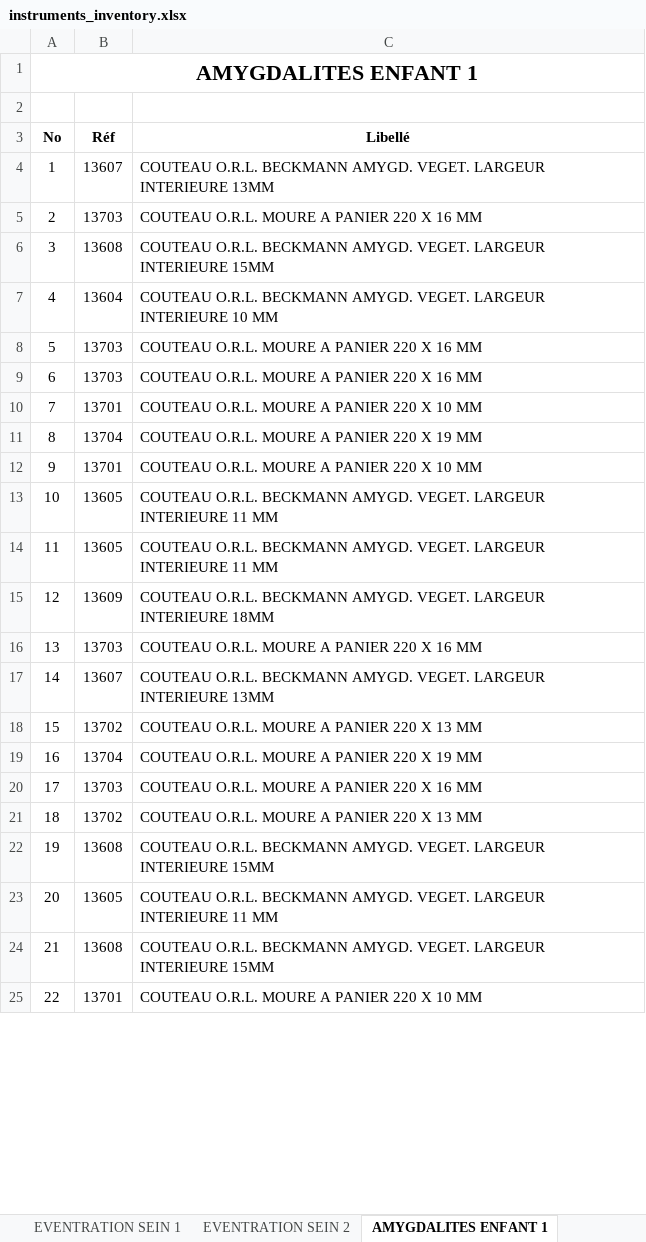
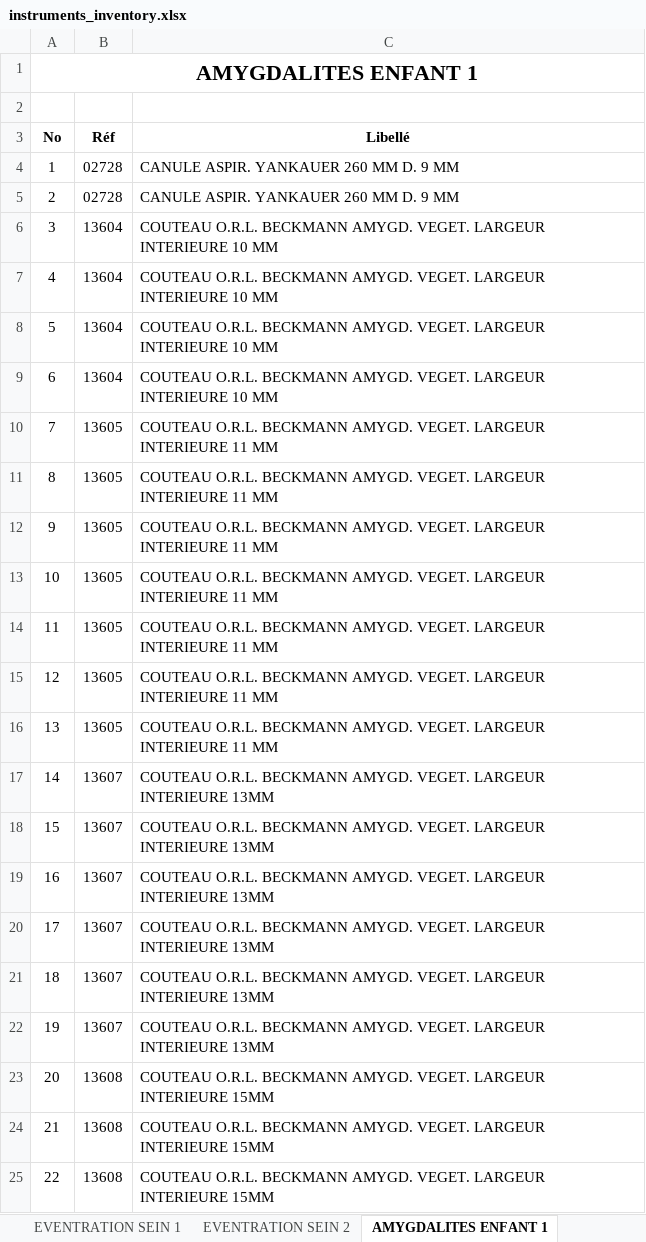
Before and after one commit to ToxyBorg/mouzaia-clinic-medlane-instruments, an Excel workbook: public/instruments_inventory.xlsx, sheet AMYGDALITES ENFANT 1, drawn as a sheet; only a part is shown; values as stored, in another font and other column widths than the file's, no borders; the diff covers the shown part only; the diff names each change by its address in the sheet, - before the commit and + after, or states it on an @@ line.

```diff
--- a/public/instruments_inventory.xlsx (sheet AMYGDALITES ENFANT 1)
+++ b/public/instruments_inventory.xlsx (sheet AMYGDALITES ENFANT 1)
-B4 (Réf): 13607
+B4 (Réf): 02728
-C4 (Libellé): COUTEAU O.R.L. BECKMANN AMYGD. VEGET. LARGEUR INTERIEURE 13MM
+C4 (Libellé): CANULE ASPIR. YANKAUER 260 MM D. 9 MM
-B5 (Réf): 13703
+B5 (Réf): 02728
-C5 (Libellé): COUTEAU O.R.L. MOURE A PANIER 220 X 16 MM
+C5 (Libellé): CANULE ASPIR. YANKAUER 260 MM D. 9 MM
-B6 (Réf): 13608
+B6 (Réf): 13604
-C6 (Libellé): …LARGEUR INTERIEURE 15MM
+C6 (Libellé): …LARGEUR INTERIEURE 10 MM
-B8:B9 (Réf): 13703
+B8:B9 (Réf): 13604
-C8:C9 (Libellé): COUTEAU O.R.L. MOURE A PANIER 220 X 16 MM
+C8:C9 (Libellé): COUTEAU O.R.L. BECKMANN AMYGD. VEGET. LARGEUR INTERIEURE 10 MM
-B10 (Réf): 13701
+B10 (Réf): 13605
-C10 (Libellé): COUTEAU O.R.L. MOURE A PANIER 220 X 10 MM
+C10 (Libellé): COUTEAU O.R.L. BECKMANN AMYGD. VEGET. LARGEUR INTERIEURE 11 MM
-B11 (Réf): 13704
+B11 (Réf): 13605
-C11 (Libellé): COUTEAU O.R.L. MOURE A PANIER 220 X 19 MM
+C11 (Libellé): COUTEAU O.R.L. BECKMANN AMYGD. VEGET. LARGEUR INTERIEURE 11 MM
-B12 (Réf): 13701
+B12 (Réf): 13605
-C12 (Libellé): COUTEAU O.R.L. MOURE A PANIER 220 X 10 MM
+C12 (Libellé): COUTEAU O.R.L. BECKMANN AMYGD. VEGET. LARGEUR INTERIEURE 11 MM
-B15 (Réf): 13609
+B15 (Réf): 13605
-C15 (Libellé): …LARGEUR INTERIEURE 18MM
+C15 (Libellé): …LARGEUR INTERIEURE 11 MM
-B16 (Réf): 13703
+B16 (Réf): 13605
-C16 (Libellé): COUTEAU O.R.L. MOURE A PANIER 220 X 16 MM
+C16 (Libellé): COUTEAU O.R.L. BECKMANN AMYGD. VEGET. LARGEUR INTERIEURE 11 MM
-B18 (Réf): 13702
+B18 (Réf): 13607
-C18 (Libellé): COUTEAU O.R.L. MOURE A PANIER 220 X 13 MM
+C18 (Libellé): COUTEAU O.R.L. BECKMANN AMYGD. VEGET. LARGEUR INTERIEURE 13MM
-B19 (Réf): 13704
+B19 (Réf): 13607
-C19 (Libellé): COUTEAU O.R.L. MOURE A PANIER 220 X 19 MM
+C19 (Libellé): COUTEAU O.R.L. BECKMANN AMYGD. VEGET. LARGEUR INTERIEURE 13MM
-B20 (Réf): 13703
+B20 (Réf): 13607
-C20 (Libellé): COUTEAU O.R.L. MOURE A PANIER 220 X 16 MM
+C20 (Libellé): COUTEAU O.R.L. BECKMANN AMYGD. VEGET. LARGEUR INTERIEURE 13MM
-B21 (Réf): 13702
+B21 (Réf): 13607
-C21 (Libellé): COUTEAU O.R.L. MOURE A PANIER 220 X 13 MM
+C21 (Libellé): COUTEAU O.R.L. BECKMANN AMYGD. VEGET. LARGEUR INTERIEURE 13MM
-B22 (Réf): 13608
+B22 (Réf): 13607
-C22 (Libellé): …LARGEUR INTERIEURE 15MM
+C22 (Libellé): …LARGEUR INTERIEURE 13MM
-B23 (Réf): 13605
+B23 (Réf): 13608
-C23 (Libellé): …LARGEUR INTERIEURE 11 MM
+C23 (Libellé): …LARGEUR INTERIEURE 15MM
-B25 (Réf): 13701
+B25 (Réf): 13608
-C25 (Libellé): COUTEAU O.R.L. MOURE A PANIER 220 X 10 MM
+C25 (Libellé): COUTEAU O.R.L. BECKMANN AMYGD. VEGET. LARGEUR INTERIEURE 15MM
```
Also changed, not shown: 64 edited cells elsewhere in this sheet, sheet ORTHOPEDIE MS 1, sheet EVENTRATION SEIN 1, sheet KYSTE HYDATIQUE DU FOIE 1, sheet EVENTRATION SEIN 2, sheet MINI FRAG 2, sheet ABDOMEN ENFANT 1, 19 more sheets, other sheet tabs, 1 other file.
